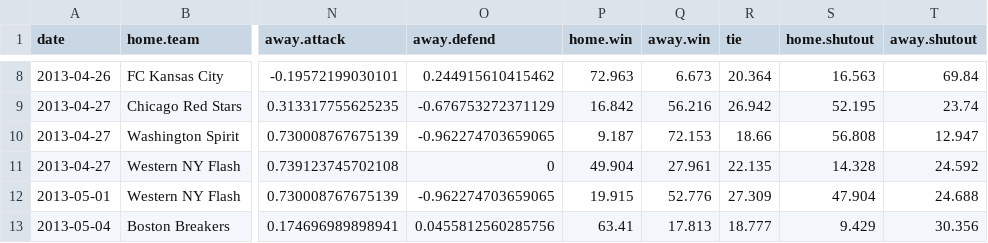
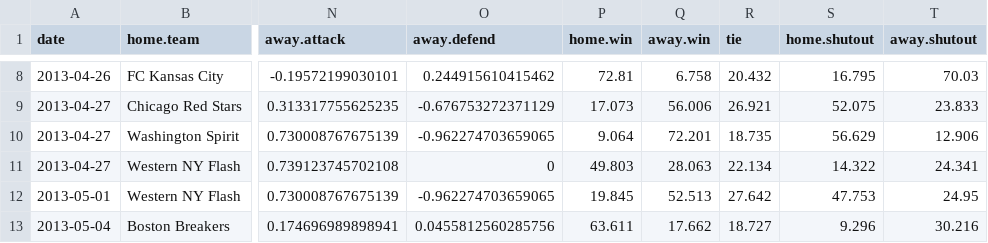
Before and after one commit to darrell/darrell.github.io, a CSV file: tables/predicted_results_games_played.csv, drawn as a sheet; only a part is shown, gaps mark what is left out; the diff covers the shown part only; the diff names each change by its address in the sheet, - before the commit and + after, or states it on an @@ line.

```diff
--- a/tables/predicted_results_games_played.csv
+++ b/tables/predicted_results_games_played.csv
-P8 (home.win): 72.963
+P8 (home.win): 72.81
-Q8 (away.win): 6.673
+Q8 (away.win): 6.758
-R8 (tie): 20.364
+R8 (tie): 20.432
-S8 (home.shutout): 16.563
+S8 (home.shutout): 16.795
-T8 (away.shutout): 69.84
+T8 (away.shutout): 70.03
-P9 (home.win): 16.842
+P9 (home.win): 17.073
-Q9 (away.win): 56.216
+Q9 (away.win): 56.006
-R9 (tie): 26.942
+R9 (tie): 26.921
-S9 (home.shutout): 52.195
+S9 (home.shutout): 52.075
-T9 (away.shutout): 23.74
+T9 (away.shutout): 23.833
-P10 (home.win): 9.187
+P10 (home.win): 9.064
-Q10 (away.win): 72.153
+Q10 (away.win): 72.201
-R10 (tie): 18.66
+R10 (tie): 18.735
-S10 (home.shutout): 56.808
+S10 (home.shutout): 56.629
-T10 (away.shutout): 12.947
+T10 (away.shutout): 12.906
-P11 (home.win): 49.904
+P11 (home.win): 49.803
-Q11 (away.win): 27.961
+Q11 (away.win): 28.063
-R11 (tie): 22.135
+R11 (tie): 22.134
-S11 (home.shutout): 14.328
+S11 (home.shutout): 14.322
-T11 (away.shutout): 24.592
+T11 (away.shutout): 24.341
-P12 (home.win): 19.915
+P12 (home.win): 19.845
-Q12 (away.win): 52.776
+Q12 (away.win): 52.513
-R12 (tie): 27.309
+R12 (tie): 27.642
-S12 (home.shutout): 47.904
+S12 (home.shutout): 47.753
-T12 (away.shutout): 24.688
+T12 (away.shutout): 24.95
-P13 (home.win): 63.41
+P13 (home.win): 63.611
-Q13 (away.win): 17.813
+Q13 (away.win): 17.662
-R13 (tie): 18.777
+R13 (tie): 18.727
-S13 (home.shutout): 9.429
+S13 (home.shutout): 9.296
-T13 (away.shutout): 30.356
+T13 (away.shutout): 30.216
```
Also changed, not shown: 120 edited cells elsewhere in this file, tables/predicted_results_games_unplayed.csv, tables/predicted_standings.csv, 5 other files.
